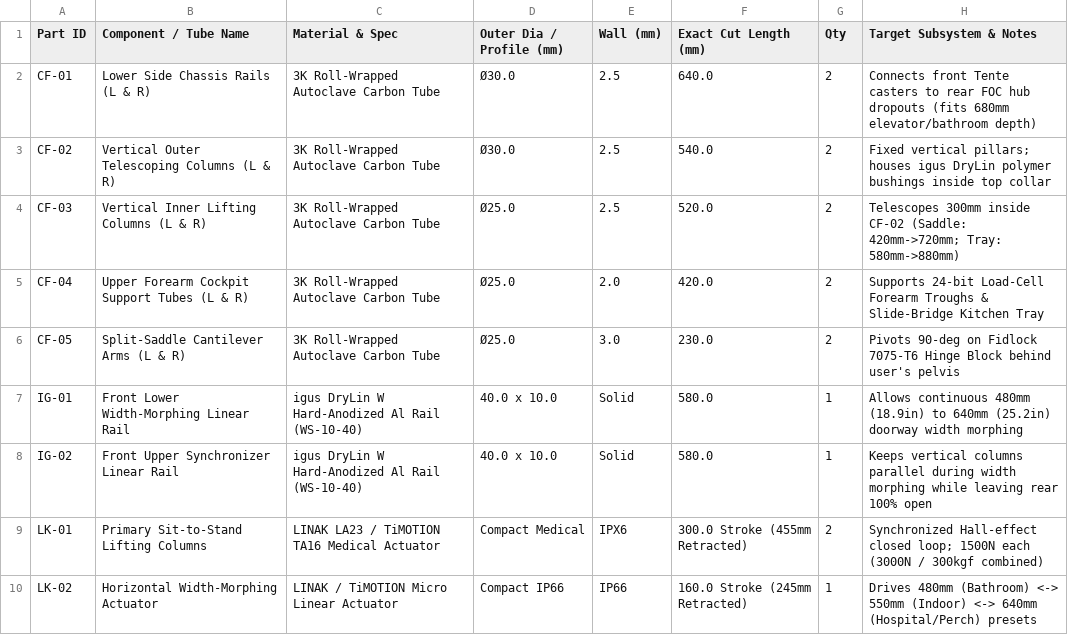
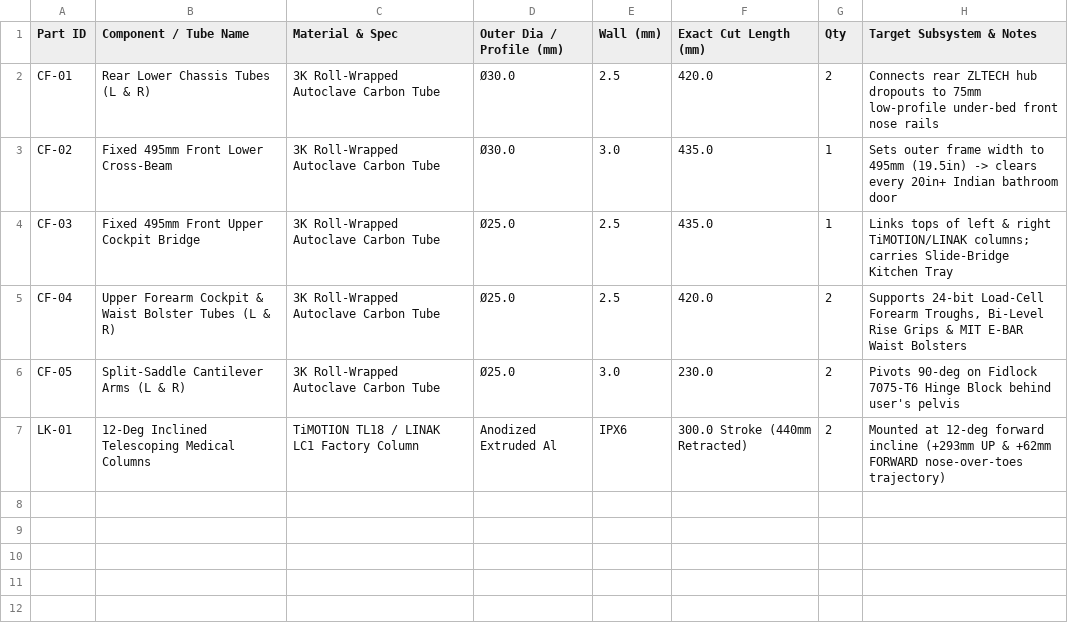
Before and after one commit to sandeepmady21/FreeStep, a CSV file: hardware/CARBON_TUBE_CUTLIST.csv, drawn as a sheet.

Commit message:
Add Final 10.20kg 5-Module Procurement & Build Plan, 12-deg inclined column CAD, 75mm under-bed nose rail, RT.2 slope-zeroing & Camino shin guard

```diff
--- a/hardware/CARBON_TUBE_CUTLIST.csv
+++ b/hardware/CARBON_TUBE_CUTLIST.csv
@@ -1,10 +1,7 @@
 Part ID,Component / Tube Name,Material & Spec,Outer Dia / Profile (mm),Wall (mm),Exact Cut Length (mm),Qty,Target Subsystem & Notes
-CF-01,Lower Side Chassis Rails (L & R),3K Roll-Wrapped Autoclave Carbon Tube,Ø30.0,2.5,640.0,2,Connects front Tente casters to rear FOC hub dropouts (fits 680mm elevator/bathroom depth)
-CF-02,Vertical Outer Telescoping Columns (L & R),3K Roll-Wrapped Autoclave Carbon Tube,Ø30.0,2.5,540.0,2,Fixed vertical pillars; houses igus DryLin polymer bushings inside top collar
-CF-03,Vertical Inner Lifting Columns (L & R),3K Roll-Wrapped Autoclave Carbon Tube,Ø25.0,2.5,520.0,2,Telescopes 300mm inside CF-02 (Saddle: 420mm->720mm; Tray: 580mm->880mm)
-CF-04,Upper Forearm Cockpit Support Tubes (L & R),3K Roll-Wrapped Autoclave Carbon Tube,Ø25.0,2.0,420.0,2,Supports 24-bit Load-Cell Forearm Troughs & Slide-Bridge Kitchen Tray
+CF-01,Rear Lower Chassis Tubes (L & R),3K Roll-Wrapped Autoclave Carbon Tube,Ø30.0,2.5,420.0,2,Connects rear ZLTECH hub dropouts to 75mm low-profile under-bed front nose rails
+CF-02,Fixed 495mm Front Lower Cross-Beam,3K Roll-Wrapped Autoclave Carbon Tube,Ø30.0,3.0,435.0,1,Sets outer frame width to 495mm (19.5in) -> clears every 20in+ Indian bathroom door
+CF-03,Fixed 495mm Front Upper Cockpit Bridge,3K Roll-Wrapped Autoclave Carbon Tube,Ø25.0,2.5,435.0,1,Links tops of left & right TiMOTION/LINAK columns; carries Slide-Bridge Kitchen Tray
+CF-04,Upper Forearm Cockpit & Waist Bolster Tubes (L & R),3K Roll-Wrapped Autoclave Carbon Tube,Ø25.0,2.5,420.0,2,"Supports 24-bit Load-Cell Forearm Troughs, Bi-Level Rise Grips & MIT E-BAR Waist Bolsters"
 CF-05,Split-Saddle Cantilever Arms (L & R),3K Roll-Wrapped Autoclave Carbon Tube,Ø25.0,3.0,230.0,2,Pivots 90-deg on Fidlock 7075-T6 Hinge Block behind user's pelvis
-IG-01,Front Lower Width-Morphing Linear Rail,igus DryLin W Hard-Anodized Al Rail (WS-10-40),40.0 x 10.0,Solid,580.0,1,Allows continuous 480mm (18.9in) to 640mm (25.2in) doorway width morphing
-IG-02,Front Upper Synchronizer Linear Rail,igus DryLin W Hard-Anodized Al Rail (WS-10-40),40.0 x 10.0,Solid,580.0,1,Keeps vertical columns parallel during width morphing while leaving rear 100% open
-LK-01,Primary Sit-to-Stand Lifting Columns,LINAK LA23 / TiMOTION TA16 Medical Actuator,Compact Medical,IPX6,300.0 Stroke (455mm Retracted),2,Synchronized Hall-effect closed loop; 1500N each (3000N / 300kgf combined)
-LK-02,Horizontal Width-Morphing Actuator,LINAK / TiMOTION Micro Linear Actuator,Compact IP66,IP66,160.0 Stroke (245mm Retracted),1,Drives 480mm (Bathroom) <-> 550mm (Indoor) <-> 640mm (Hospital/Perch) presets
+LK-01,12-Deg Inclined Telescoping Medical Columns,TiMOTION TL18 / LINAK LC1 Factory Column,Anodized Extruded Al,IPX6,300.0 Stroke (440mm Retracted),2,Mounted at 12-deg forward incline (+293mm UP & +62mm FORWARD nose-over-toes trajectory)
```
Also changed, not shown: hardware/INDIA_BOM_SOURCING.csv, 12 other files.
